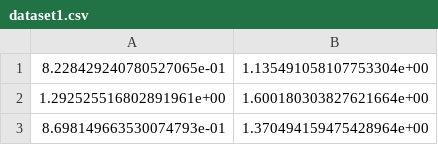
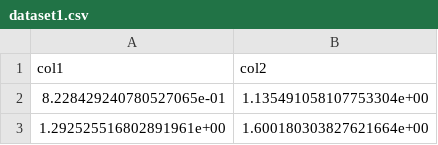
Before and after one commit to danieldubichev/SENG474, a CSV file: dataset1.csv, drawn as a sheet; only a part is shown; the shorter side is filled out with more unchanged rows; the diff names each change by its address in the sheet, - before the commit and + after, or states it on an @@ line.

Commit message:
Update dataset1.csv

```diff
--- a/dataset1.csv
+++ b/dataset1.csv
+row 1: col1 | col2
```
